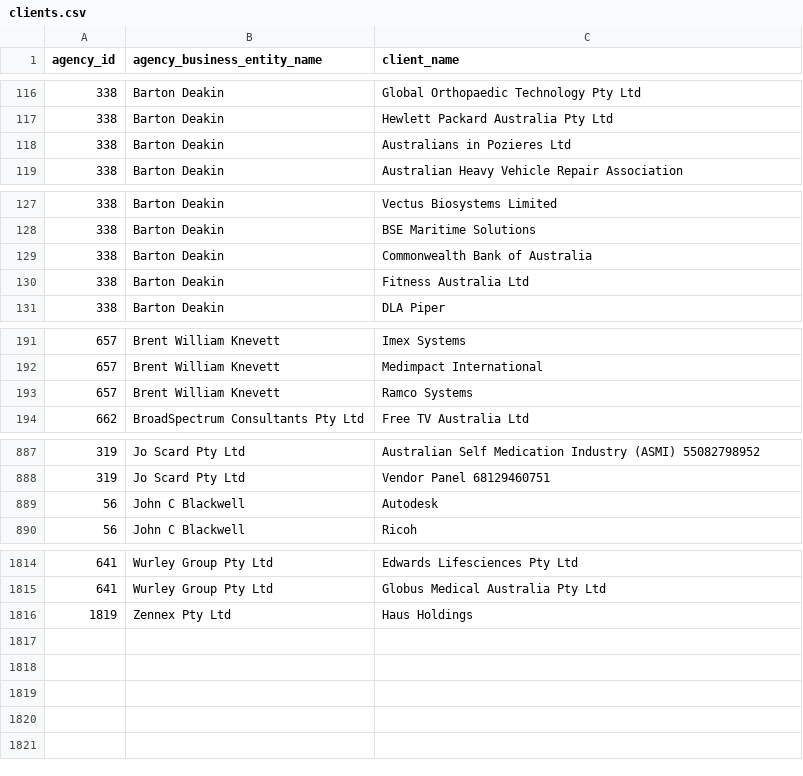
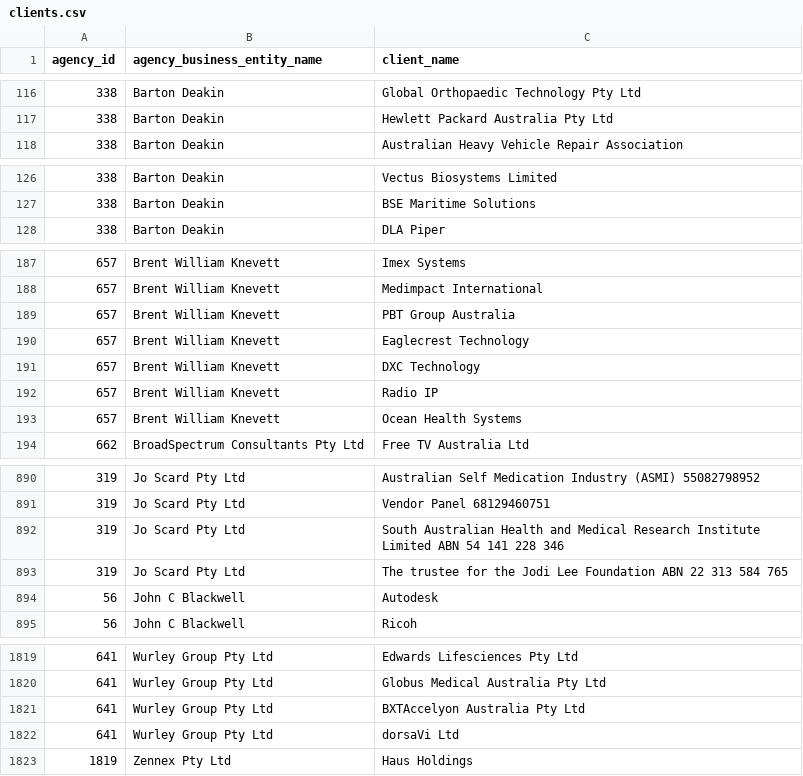
Before and after one commit to henare/australian_government_lobbyists_register, a CSV file: clients.csv, drawn as a sheet; only a part is shown, gaps mark what is left out; the diff covers the shown part only.

```diff
--- a/clients.csv
+++ b/clients.csv
@@ -117,3 +117,2 @@ agency_id,agency_business_entity_name,client_name
 338,Barton Deakin ,Hewlett Packard Australia Pty Ltd
-338,Barton Deakin ,Australians in Pozieres Ltd
 338,Barton Deakin ,Australian Heavy Vehicle Repair Association
@@ -128,4 +127,2 @@ agency_id,agency_business_entity_name,client_name
 338,Barton Deakin ,BSE Maritime Solutions
-338,Barton Deakin ,Commonwealth Bank of Australia
-338,Barton Deakin ,Fitness Australia Ltd
 338,Barton Deakin ,DLA Piper
@@ -192,3 +188,7 @@ agency_id,agency_business_entity_name,client_name
 657,Brent William Knevett,Medimpact International
-657,Brent William Knevett,Ramco Systems
+657,Brent William Knevett,PBT Group Australia
+657,Brent William Knevett,Eaglecrest Technology
+657,Brent William Knevett,DXC Technology
+657,Brent William Knevett,Radio IP
+657,Brent William Knevett,Ocean Health Systems
 662,BroadSpectrum Consultants Pty Ltd,Free TV Australia Ltd
@@ -888,2 +891,4 @@ agency_id,agency_business_entity_name,client_name
 319,Jo Scard Pty Ltd,Vendor Panel 68129460751
+319,Jo Scard Pty Ltd,South Australian Health and Medical Research Institute Limited ABN 54 141 228 346
+319,Jo Scard Pty Ltd,The trustee for the Jodi Lee Foundation ABN 22 313 584 765
 56,John C Blackwell,Autodesk
@@ -1815,2 +1820,4 @@ agency_id,agency_business_entity_name,client_name
 641,Wurley Group Pty Ltd,Globus Medical Australia Pty Ltd
+641,Wurley Group Pty Ltd,BXTAccelyon Australia Pty Ltd
+641,Wurley Group Pty Ltd,dorsaVi Ltd
 1819,Zennex Pty Ltd,Haus Holdings
```
Also changed, not shown: 4 added rows and 2 removed rows elsewhere in this file, agencies.csv, lobbyists.csv, 1 other file.
